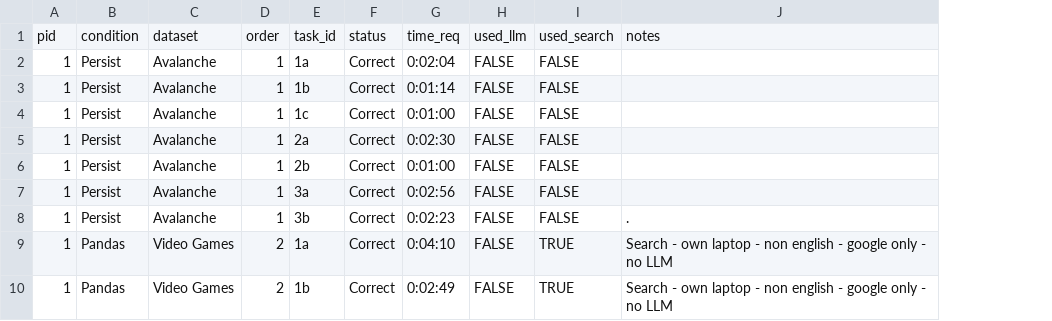
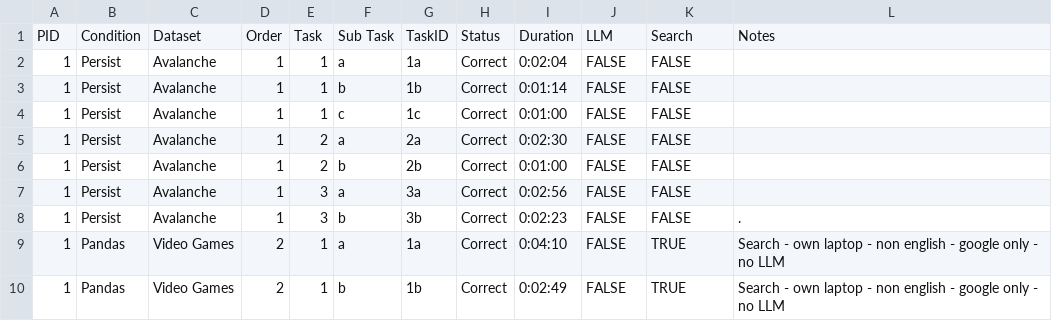
Before and after one commit to visdesignlab/persist_examples, a CSV file: study/analysis/task-time-processed.csv, drawn as a sheet; only a part is shown; removed rows and columns are numbered as before the commit, all else as after; the diff names each change by its address in the sheet, - before the commit and + after, or states it on an @@ line.

```diff
--- a/study/analysis/task-time-processed.csv
+++ b/study/analysis/task-time-processed.csv
+column E, rows 2-10: 1 | 1 | 1 | 2 | 2 | 3 | 3 | 1 | 1
+column F, rows 2-10: a | b | c | a | b | a | b | a | b
-row 1: pid | condition | dataset | order | task_id | status | time_req | used_llm | used_search | notes
+row 1: PID | Condition | Dataset | Order | Task | Sub Task | TaskID | Status | Duration | LLM | Search | Notes
```
Also changed, not shown: study/analysis/post-study-survey.csv, study/analysis/reproducibility.csv, 1 other file.
